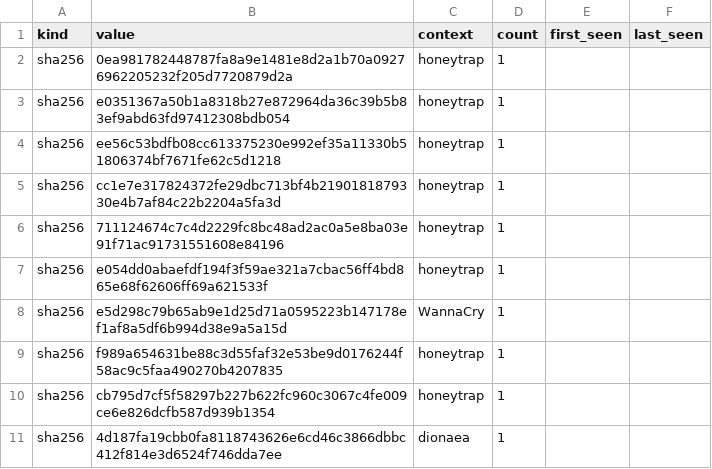
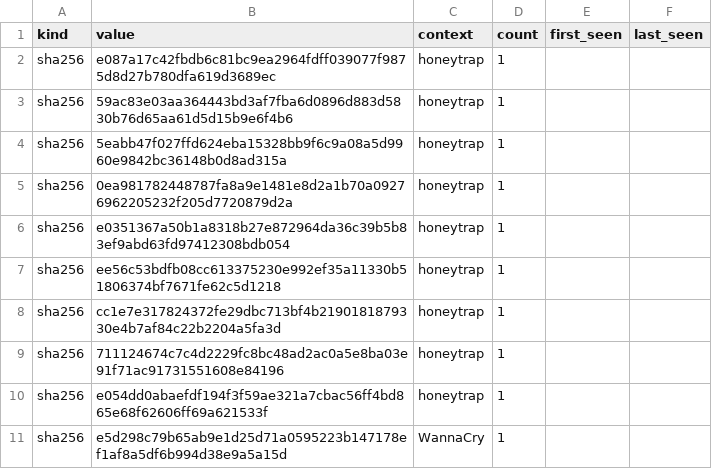
Before and after one commit to unerror/security, a CSV file: feeds/honeypot/iocs.csv, drawn as a sheet; only a part is shown; the shorter side is filled out with more unchanged rows; the diff covers the shown part only; the diff names each change by its address in the sheet, - before the commit and + after, or states it on an @@ line.

```diff
--- a/feeds/honeypot/iocs.csv
+++ b/feeds/honeypot/iocs.csv
+row 2: sha256 | e087a17c42fbdb6c81bc9ea2964fdff039077f9875d8d27b780dfa619d3689ec | honeytrap | 1
+row 3: sha256 | 59ac83e03aa364443bd3af7fba6d0896d883d5830b76d65aa61d5d15b9e6f4b6 | honeytrap | 1
+row 4: sha256 | 5eabb47f027ffd624eba15328bb9f6c9a08a5d9960e9842bc36148b0d8ad315a | honeytrap | 1
```
Also changed, not shown: 8 added rows, 3 removed rows and 4 edited cells elsewhere in this file, 12 other files.
